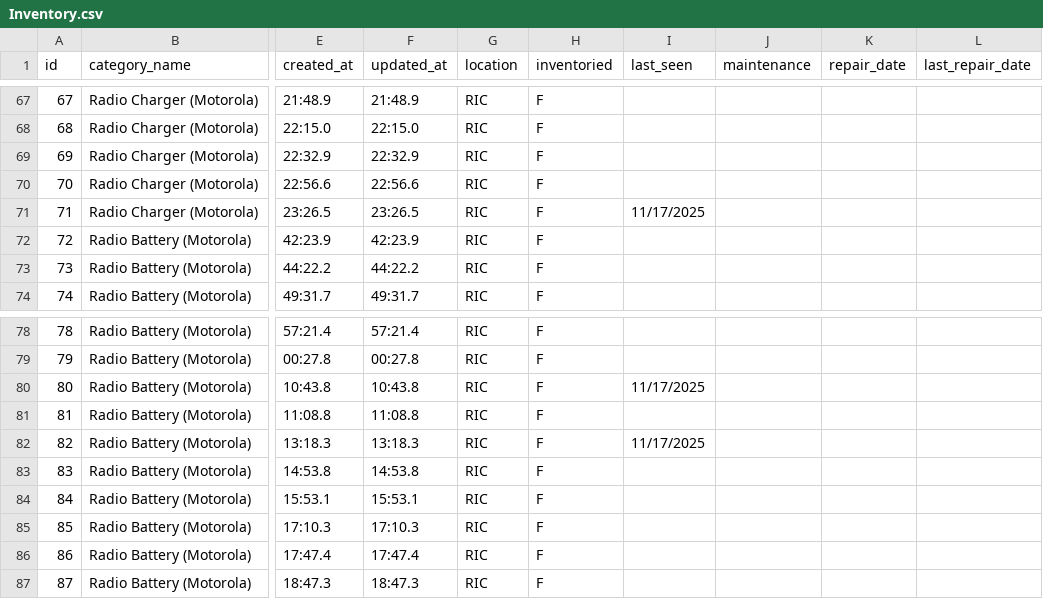
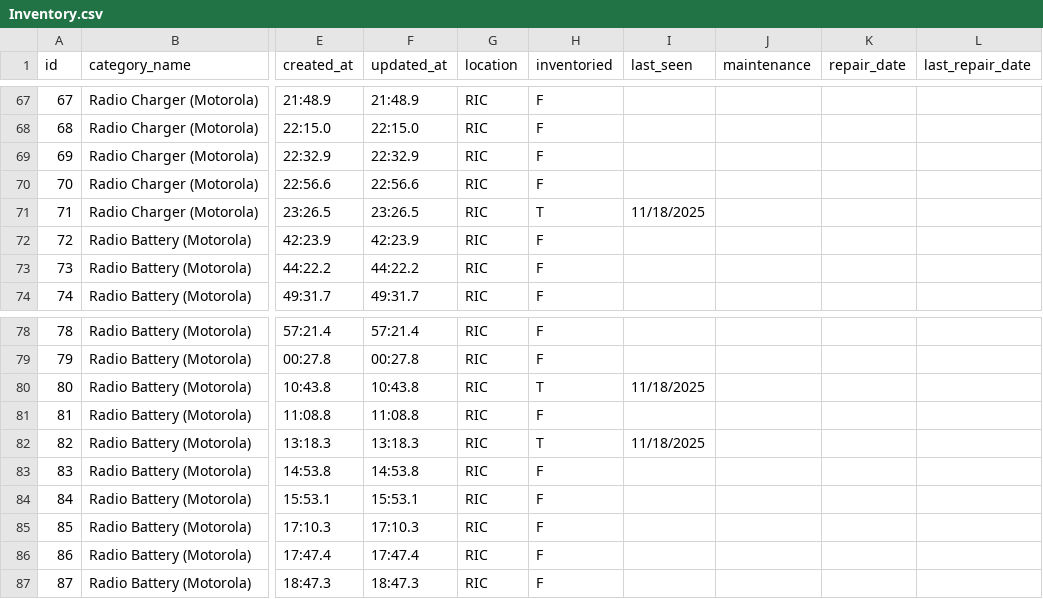
Before and after one commit to ashtontheanalyst/IPG-Inventory, a CSV file: data/Inventory.csv, drawn as a sheet; only a part is shown, gaps mark what is left out; the diff names each change by its address in the sheet, - before the commit and + after, or states it on an @@ line.

Commit message:
fixed bug with Location and optBtns

```diff
--- a/data/Inventory.csv
+++ b/data/Inventory.csv
-H71 (inventoried): F
+H71 (inventoried): T
-I71 (last_seen): 11/17/2025
+I71 (last_seen): 11/18/2025
-H80 (inventoried): F
+H80 (inventoried): T
-I80 (last_seen): 11/17/2025
+I80 (last_seen): 11/18/2025
-H82 (inventoried): F
+H82 (inventoried): T
-I82 (last_seen): 11/17/2025
+I82 (last_seen): 11/18/2025
```
Also changed, not shown: 2 other files.
